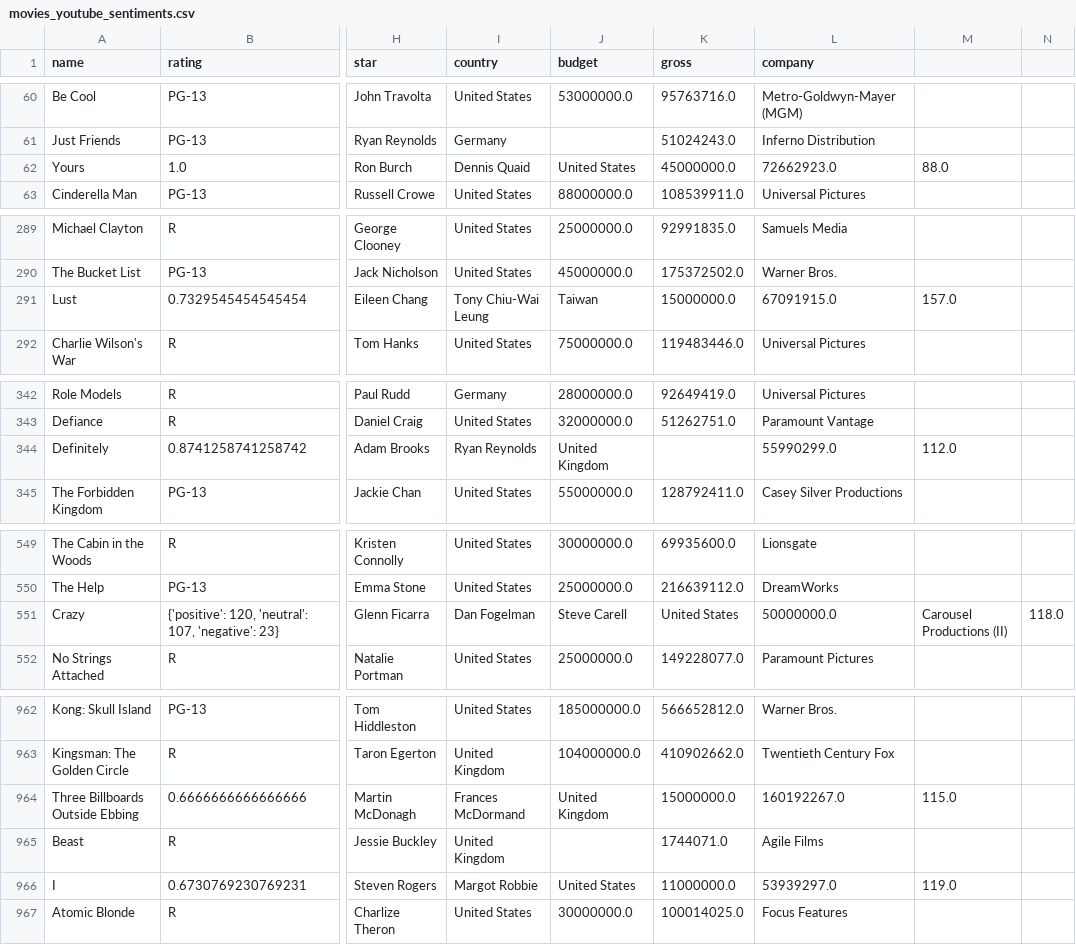
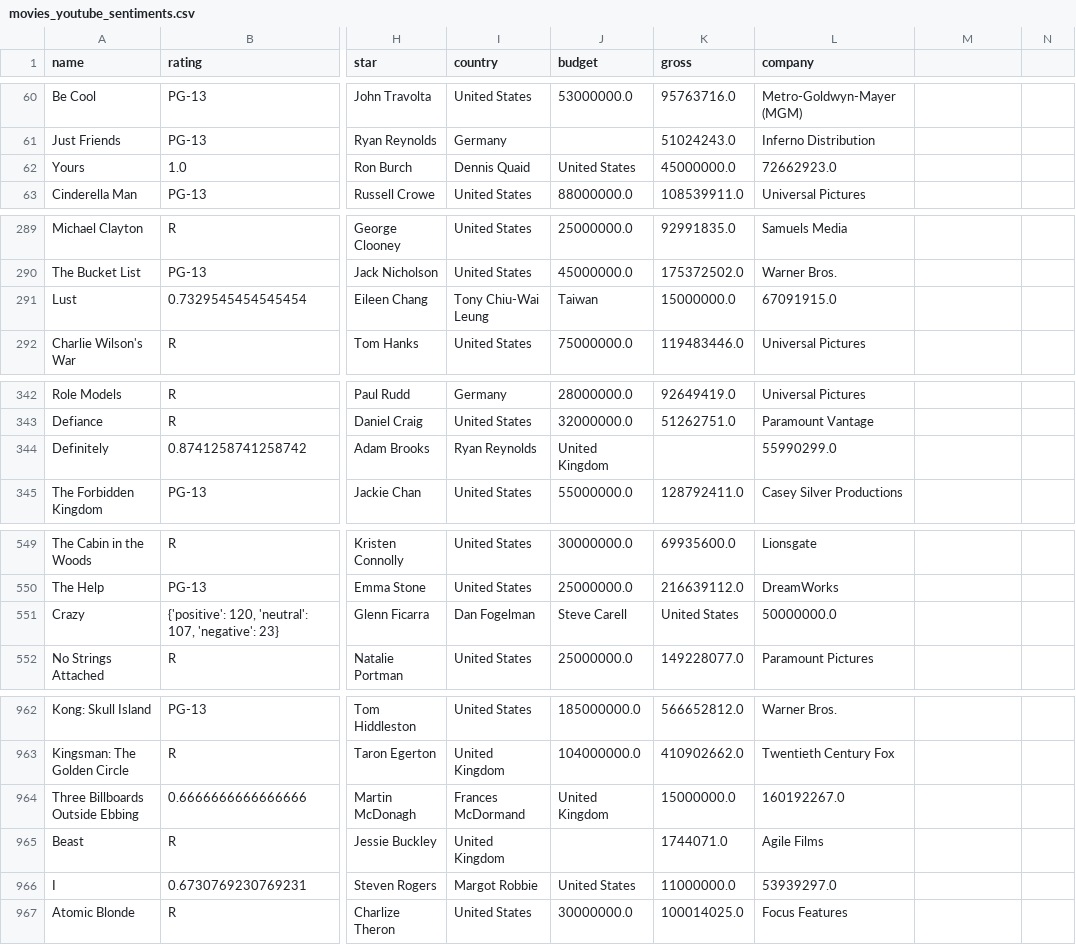
Before and after one commit to m-mbyregow/mkbg_youtube, a CSV file: movies_youtube_sentiments.csv, drawn as a sheet; only a part is shown, gaps mark what is left out; the diff covers the shown part only; the diff names each change by its address in the sheet, - before the commit and + after, or states it on an @@ line.

Commit message:
Add files via upload

```diff
--- a/movies_youtube_sentiments.csv
+++ b/movies_youtube_sentiments.csv
-M62: 88.0
+M62: (empty)
-M291: 157.0
+M291: (empty)
-M344: 112.0
+M344: (empty)
-M551: Carousel Productions (II)
+M551: (empty)
-N551: 118.0
+N551: (empty)
-M964: 115.0
+M964: (empty)
-M966: 119.0
+M966: (empty)
```
Also changed, not shown: 8 edited cells elsewhere in this file.
